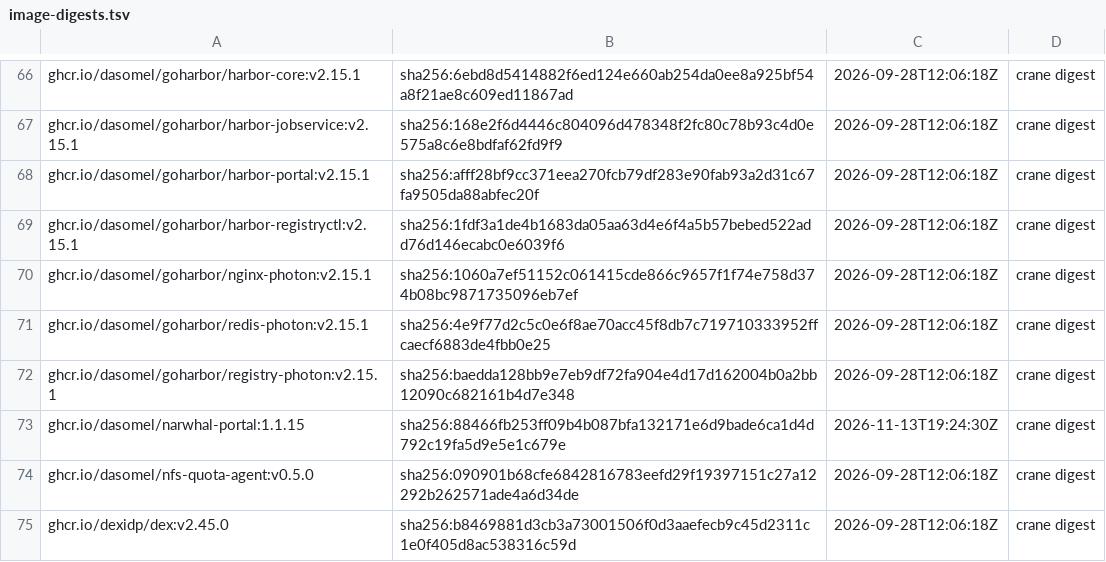
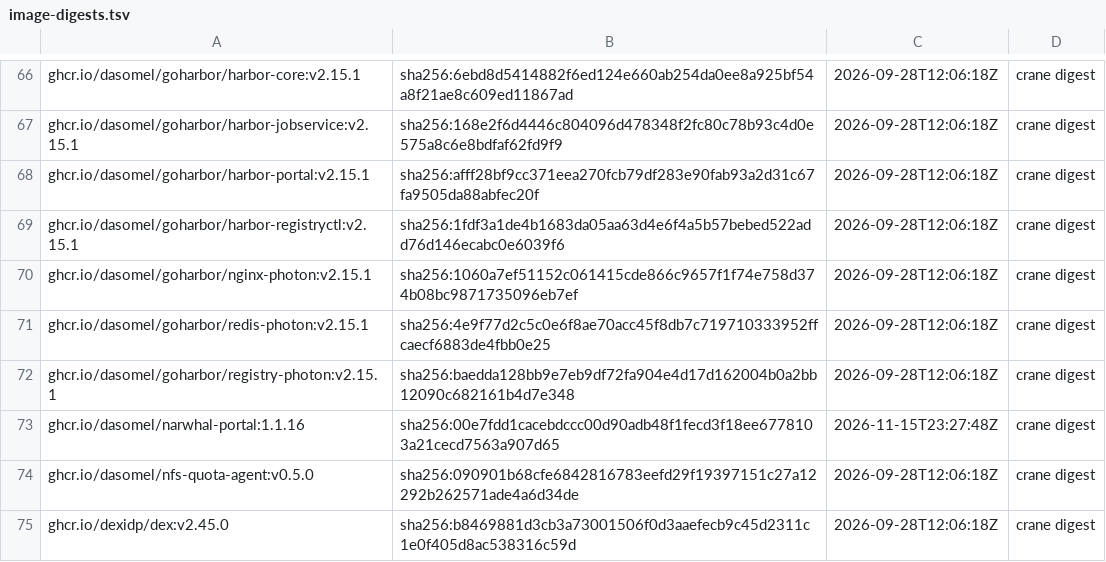
Before and after one commit to dasomel/narwhal, a TSV file: scripts/airgap/lib/image-digests.tsv, drawn as a sheet; only a part is shown, gaps mark what is left out.

```diff
--- a/scripts/airgap/lib/image-digests.tsv
+++ b/scripts/airgap/lib/image-digests.tsv
@@ -72,3 +72,3 @@ ghcr.io/dasomel/goharbor/redis-photon:v2.15.1	sha256:4e9f77d2c5c0e6f8ae70acc45f8
 ghcr.io/dasomel/goharbor/registry-photon:v2.15.1	sha256:baedda128bb9e7eb9df72fa904e4d17d162004b0a2bb12090c682161b4d7e348	2026-09-28T12:06:18Z	crane digest
-ghcr.io/dasomel/narwhal-portal:1.1.15	sha256:88466fb253ff09b4b087bfa132171e6d9bade6ca1d4d792c19fa5d9e5e1c679e	2026-11-13T19:24:30Z	crane digest
+ghcr.io/dasomel/narwhal-portal:1.1.16	sha256:00e7fdd1cacebdccc00d90adb48f1fecd3f18ee6778103a21cecd7563a907d65	2026-11-15T23:27:48Z	crane digest
 ghcr.io/dasomel/nfs-quota-agent:v0.5.0	sha256:090901b68cfe6842816783eefd29f19397151c27a12292b262571ade4a6d34de	2026-09-28T12:06:18Z	crane digest
```
Also changed, not shown: 11 other files.
